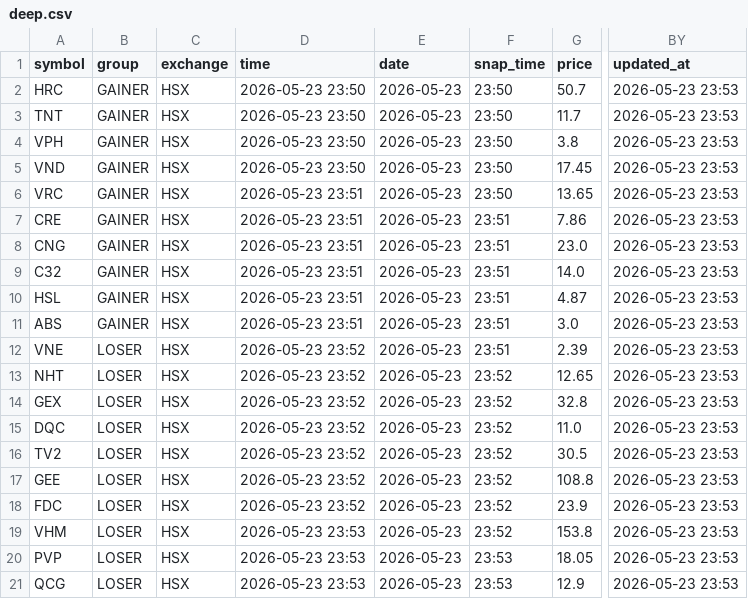
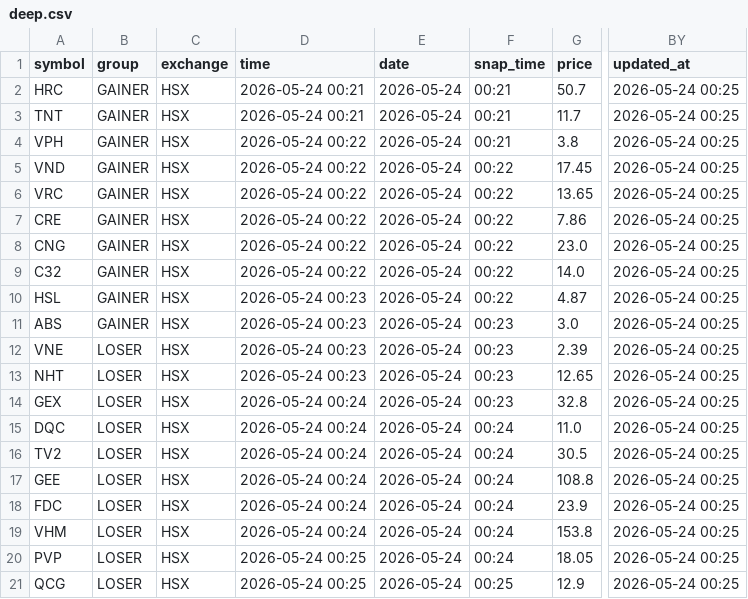
Before and after one commit to vn99instrumental-web/vnstock-cron-v2.0, a CSV file: output/deep.csv, drawn as a sheet; only a part is shown, gaps mark what is left out; the diff names each change by its address in the sheet, - before the commit and + after, or states it on an @@ line.

```diff
--- a/output/deep.csv
+++ b/output/deep.csv
-D2:D3 (time): 2026-05-23 23:50
+D2:D3 (time): 2026-05-24 00:21
-E2:E21 (date): 2026-05-23
+E2:E21 (date): 2026-05-24
-F2:F4 (snap_time): 23:50
+F2:F4 (snap_time): 00:21
-BY2:BY21 (updated_at): 2026-05-23 23:53
+BY2:BY21 (updated_at): 2026-05-24 00:25
-D4:D5 (time): 2026-05-23 23:50
+D4:D5 (time): 2026-05-24 00:22
-F5:F6 (snap_time): 23:50
+F5:F6 (snap_time): 00:22
-D6:D9 (time): 2026-05-23 23:51
+D6:D9 (time): 2026-05-24 00:22
-F7:F10 (snap_time): 23:51
+F7:F10 (snap_time): 00:22
-D10:D11 (time): 2026-05-23 23:51
+D10:D11 (time): 2026-05-24 00:23
-F11:F12 (snap_time): 23:51
+F11:F12 (snap_time): 00:23
-D12:D13 (time): 2026-05-23 23:52
+D12:D13 (time): 2026-05-24 00:23
-F13:F14 (snap_time): 23:52
+F13:F14 (snap_time): 00:23
-D14:D18 (time): 2026-05-23 23:52
+D14:D18 (time): 2026-05-24 00:24
-F15:F19 (snap_time): 23:52
+F15:F19 (snap_time): 00:24
-D19 (time): 2026-05-23 23:53
+D19 (time): 2026-05-24 00:24
-D20:D21 (time): 2026-05-23 23:53
+D20:D21 (time): 2026-05-24 00:25
-F20 (snap_time): 23:53
+F20 (snap_time): 00:24
-F21 (snap_time): 23:53
+F21 (snap_time): 00:25
```
Also changed, not shown: output/foreign_flow.csv, output/ranking.csv, 8 other files.
